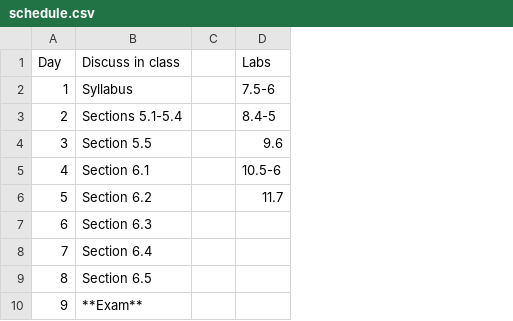
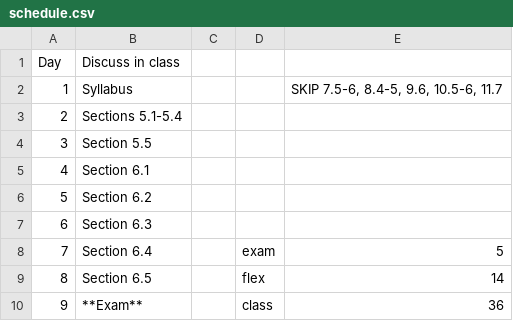
Before and after one commit to aylvisaker/MC-MATH152-SP17, a CSV file: _drafts/schedule.csv, drawn as a sheet; only a part is shown; removed rows and columns are numbered as before the commit, all else as after; the diff names each change by its address in the sheet, - before the commit and + after, or states it on an @@ line.

```diff
--- a/_drafts/schedule.csv
+++ b/_drafts/schedule.csv
-column D (Labs), rows 2-6: 7.5-6 | 8.4-5 | 9.6 | 10.5-6 | 11.7
+column D, rows 8-10: exam | flex | class
+column E, rows 2-10: SKIP 7.5-6, 8.4-5, 9.6, 10.5-6, 11.7 |  |  |  |  |  | 5 | 14 | 36
```
Also changed, not shown: _drafts/homework.csv, 2 other files.
